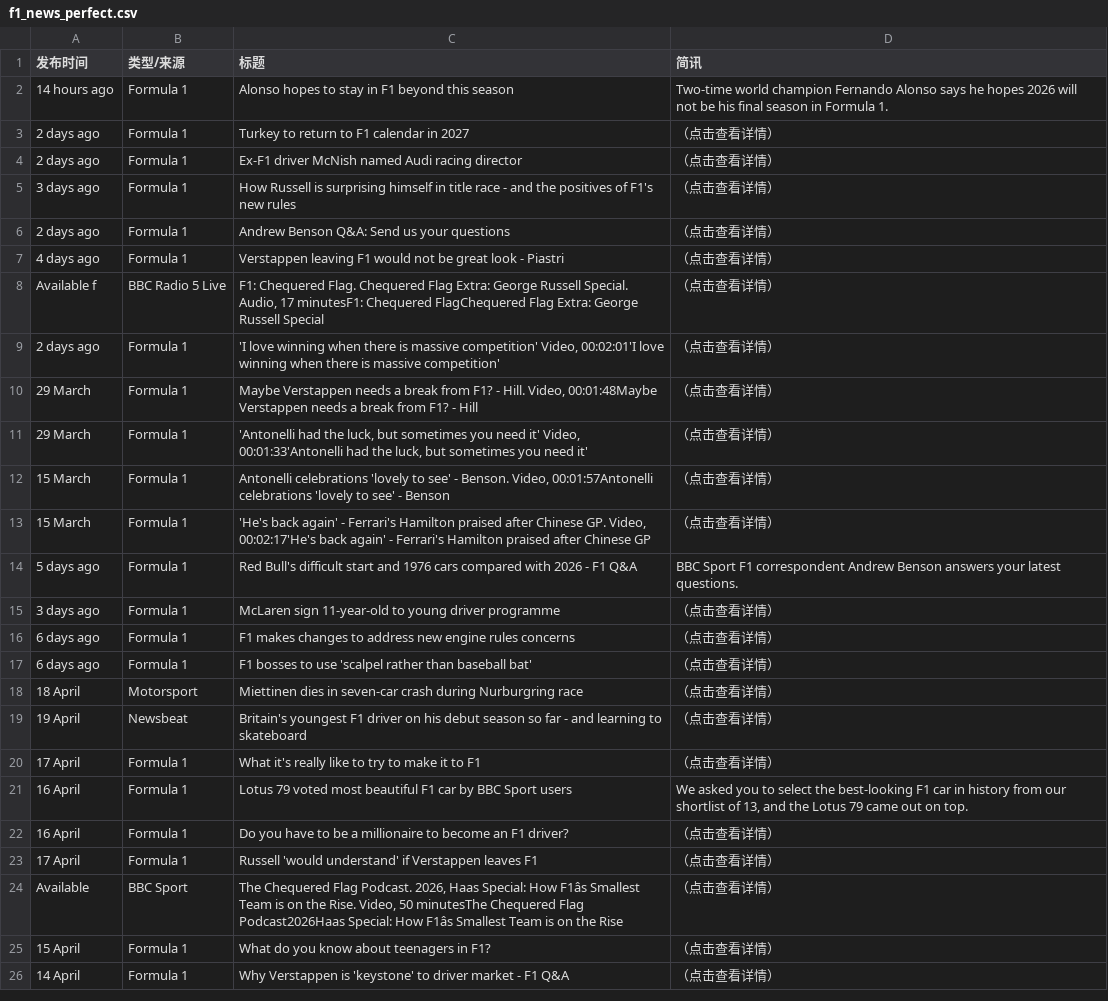
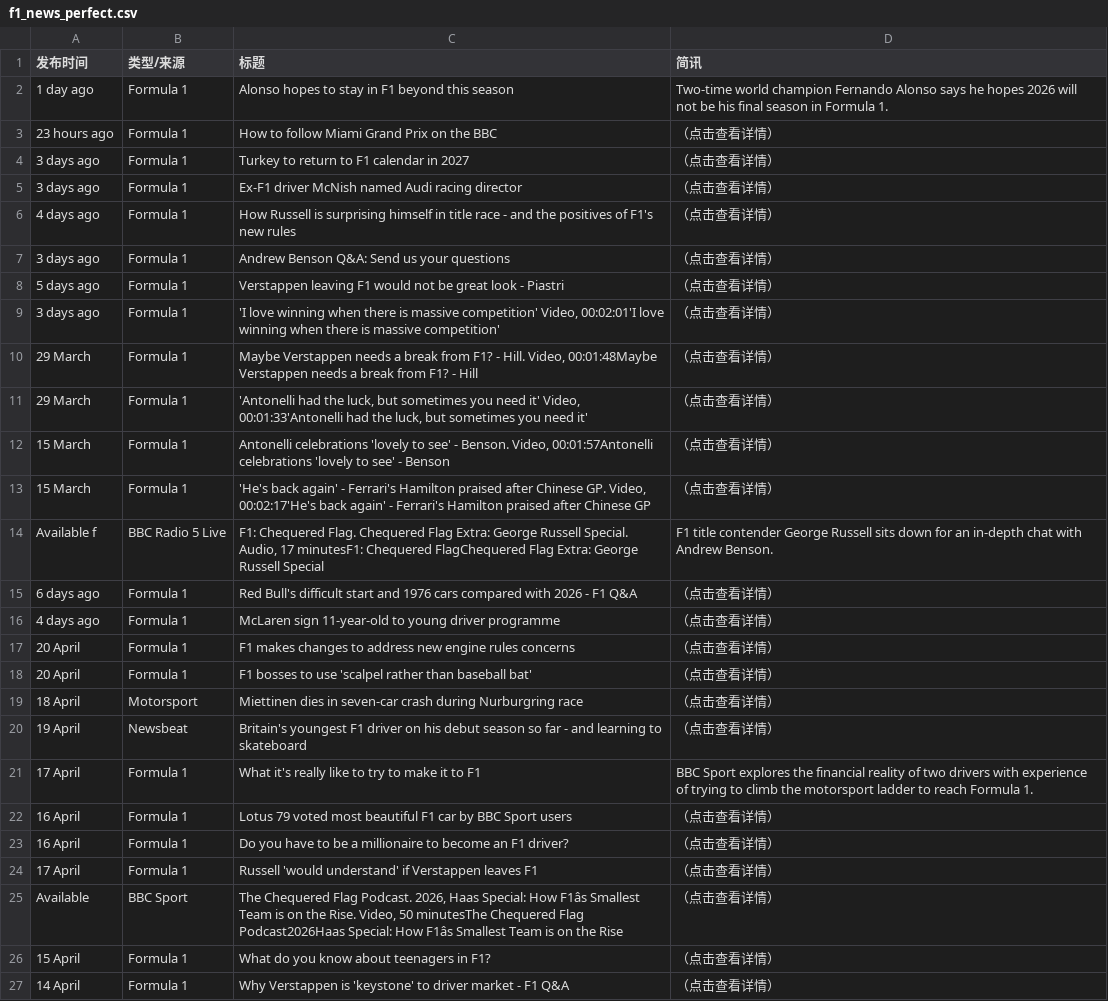
Before and after one commit to 202704948-design/bbc-f1-scraper, a CSV file: f1_news_perfect.csv, drawn as a sheet; only a part is shown; the diff covers the shown part only.

```diff
--- a/f1_news_perfect.csv
+++ b/f1_news_perfect.csv
@@ -1,10 +1,10 @@
 发布时间,类型/来源,标题,简讯
-14 hours ago,Formula 1,Alonso hopes to stay in F1 beyond this season,Two-time world champion Fernando Alonso says he hopes 2026 will not be his final season in Formula 1.
-2 days ago,Formula 1,Turkey to return to F1 calendar in 2027,（点击查看详情）
-2 days ago,Formula 1,Ex-F1 driver McNish named Audi racing director,（点击查看详情）
-3 days ago,Formula 1,How Russell is surprising himself in title race - and the positives of F1's new rules,（点击查看详情）
-2 days ago,Formula 1,Andrew Benson Q&A: Send us your questions,（点击查看详情）
-4 days ago,Formula 1,Verstappen leaving F1 would not be great look - Piastri,（点击查看详情）
-Available f,BBC Radio 5 Live,"F1: Chequered Flag. Chequered Flag Extra: George Russell Special. Audio, 17 minutesF1: Chequered FlagChequered Flag Extra: George Russell Special",（点击查看详情）
-2 days ago,Formula 1,"'I love winning when there is massive competition' Video, 00:02:01'I love winning when there is massive competition'",（点击查看详情）
+1 day ago,Formula 1,Alonso hopes to stay in F1 beyond this season,Two-time world champion Fernando Alonso says he hopes 2026 will not be his final season in Formula 1.
+23 hours ago,Formula 1,How to follow Miami Grand Prix on the BBC,（点击查看详情）
+3 days ago,Formula 1,Turkey to return to F1 calendar in 2027,（点击查看详情）
+3 days ago,Formula 1,Ex-F1 driver McNish named Audi racing director,（点击查看详情）
+4 days ago,Formula 1,How Russell is surprising himself in title race - and the positives of F1's new rules,（点击查看详情）
+3 days ago,Formula 1,Andrew Benson Q&A: Send us your questions,（点击查看详情）
+5 days ago,Formula 1,Verstappen leaving F1 would not be great look - Piastri,（点击查看详情）
+3 days ago,Formula 1,"'I love winning when there is massive competition' Video, 00:02:01'I love winning when there is massive competition'",（点击查看详情）
 29 March,Formula 1,"Maybe Verstappen needs a break from F1? - Hill. Video, 00:01:48Maybe Verstappen needs a break from F1? - Hill",（点击查看详情）
@@ -13,10 +13,11 @@ Available f,BBC Radio 5 Live,"F1: Chequered Flag. Chequered Flag Extra: George R
 15 March,Formula 1,"'He's back again' - Ferrari's Hamilton praised after Chinese GP. Video, 00:02:17'He's back again' - Ferrari's Hamilton praised after Chinese GP",（点击查看详情）
-5 days ago,Formula 1,Red Bull's difficult start and 1976 cars compared with 2026 - F1 Q&A,BBC Sport F1 correspondent Andrew Benson answers your latest questions.
-3 days ago,Formula 1,McLaren sign 11-year-old to young driver programme,（点击查看详情）
-6 days ago,Formula 1,F1 makes changes to address new engine rules concerns,（点击查看详情）
-6 days ago,Formula 1,F1 bosses to use 'scalpel rather than baseball bat',（点击查看详情）
+Available f,BBC Radio 5 Live,"F1: Chequered Flag. Chequered Flag Extra: George Russell Special. Audio, 17 minutesF1: Chequered FlagChequered Flag Extra: George Russell Special",F1 title contender George Russell sits down for an in-depth chat with Andrew Benson.
+6 days ago,Formula 1,Red Bull's difficult start and 1976 cars compared with 2026 - F1 Q&A,（点击查看详情）
+4 days ago,Formula 1,McLaren sign 11-year-old to young driver programme,（点击查看详情）
+20 April,Formula 1,F1 makes changes to address new engine rules concerns,（点击查看详情）
+20 April,Formula 1,F1 bosses to use 'scalpel rather than baseball bat',（点击查看详情）
 18 April,Motorsport,Miettinen dies in seven-car crash during Nurburgring race,（点击查看详情）
 19 April,Newsbeat,Britain's youngest F1 driver on his debut season so far - and learning to skateboard,（点击查看详情）
-17 April,Formula 1,What it's really like to try to make it to F1,（点击查看详情）
-16 April,Formula 1,Lotus 79 voted most beautiful F1 car by BBC Sport users,"We asked you to select the best-looking F1 car in history from our shortlist of 13, and the Lotus 79 came out on top."
+17 April,Formula 1,What it's really like to try to make it to F1,BBC Sport explores the financial reality of two drivers with experience of trying to climb the motorsport ladder to reach Formula 1.
+16 April,Formula 1,Lotus 79 voted most beautiful F1 car by BBC Sport users,（点击查看详情）
 16 April,Formula 1,Do you have to be a millionaire to become an F1 driver?,（点击查看详情）
```
Also changed, not shown: 1 removed row, 1 moved row and 10 edited cells elsewhere in this file.
